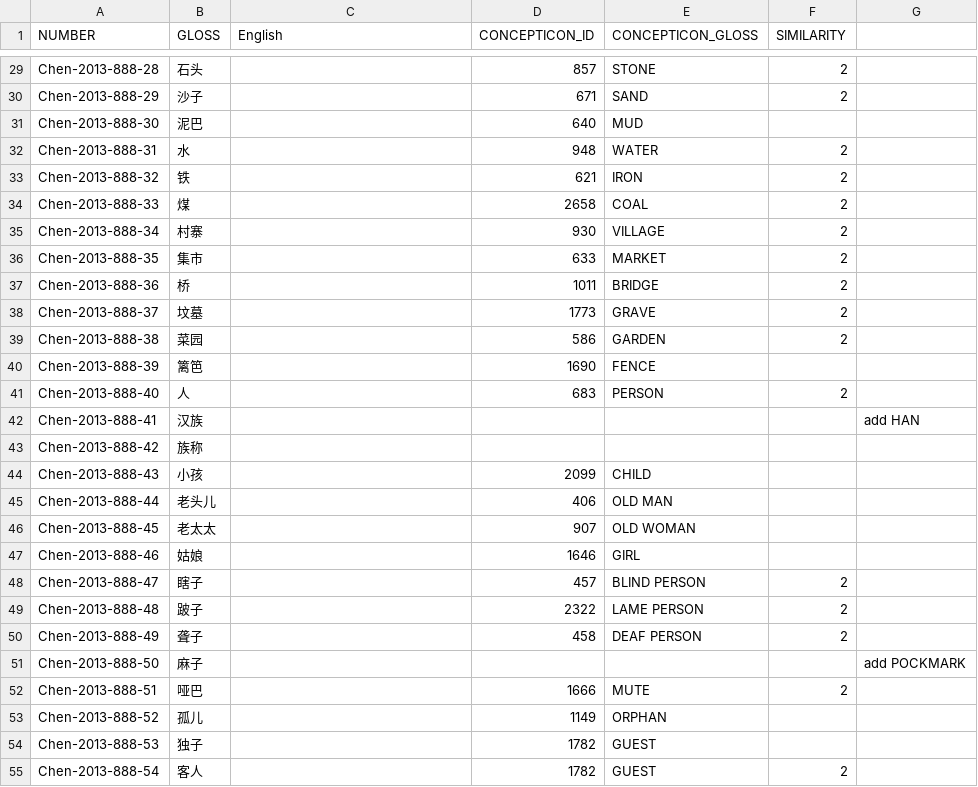
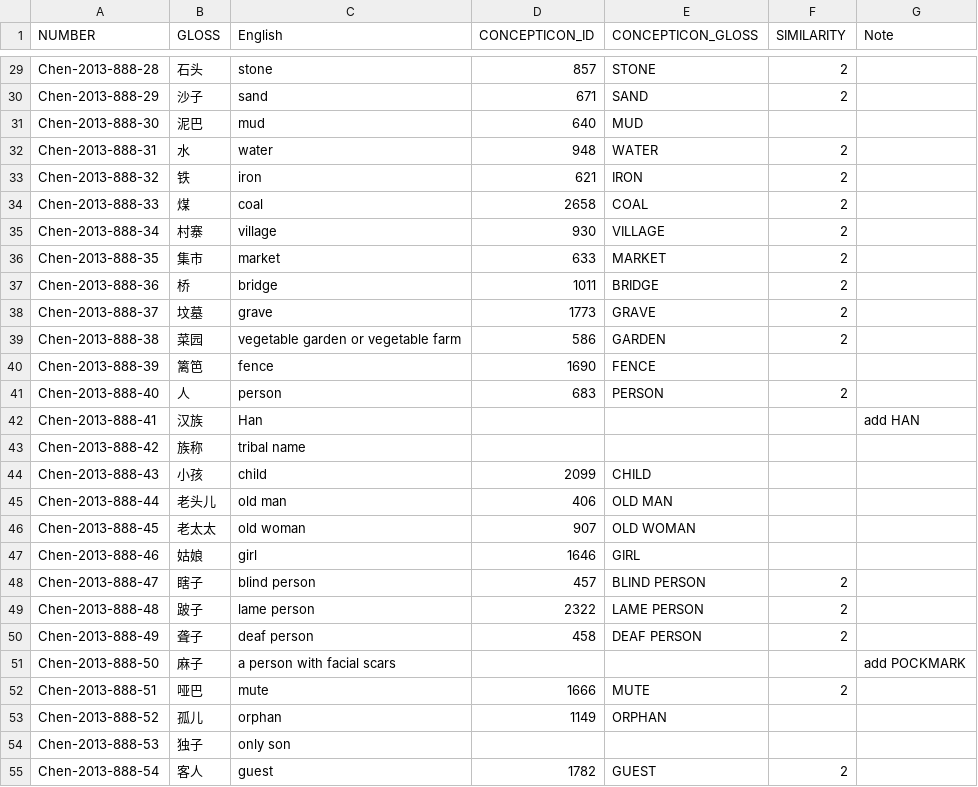
Before and after one commit to lexibank/chenhmongmien, a TSV file: etc/concepts.tsv, drawn as a sheet; only a part is shown, gaps mark what is left out; the diff covers the shown part only; the diff names each change by its address in the sheet, - before the commit and + after, or states it on an @@ line.

```diff
--- a/etc/concepts.tsv
+++ b/etc/concepts.tsv
-G1: (empty)
+G1: Note
-C29 (English): (empty)
+C29 (English): stone
-C30 (English): (empty)
+C30 (English): sand
-C31 (English): (empty)
+C31 (English): mud
-C32 (English): (empty)
+C32 (English): water
-C33 (English): (empty)
+C33 (English): iron
-C34 (English): (empty)
+C34 (English): coal
-C35 (English): (empty)
+C35 (English): village
-C36 (English): (empty)
+C36 (English): market
-C37 (English): (empty)
+C37 (English): bridge
-C38 (English): (empty)
+C38 (English): grave
-C39 (English): (empty)
+C39 (English): vegetable garden or vegetable farm
-C40 (English): (empty)
+C40 (English): fence
-C41 (English): (empty)
+C41 (English): person
-C42 (English): (empty)
+C42 (English): Han
-C43 (English): (empty)
+C43 (English): tribal name
-C44 (English): (empty)
+C44 (English): child
-C45 (English): (empty)
+C45 (English): old man
-C46 (English): (empty)
+C46 (English): old woman
-C47 (English): (empty)
+C47 (English): girl
-C48 (English): (empty)
+C48 (English): blind person
-C49 (English): (empty)
+C49 (English): lame person
-C50 (English): (empty)
+C50 (English): deaf person
-C51 (English): (empty)
+C51 (English): a person with facial scars
-C52 (English): (empty)
+C52 (English): mute
-C53 (English): (empty)
+C53 (English): orphan
-C54 (English): (empty)
+C54 (English): only son
-D54 (CONCEPTICON_ID): 1782
+D54 (CONCEPTICON_ID): (empty)
-E54 (CONCEPTICON_GLOSS): GUEST
+E54 (CONCEPTICON_GLOSS): (empty)
-C55 (English): (empty)
+C55 (English): guest
```
Also changed, not shown: 100 edited cells elsewhere in this file.
